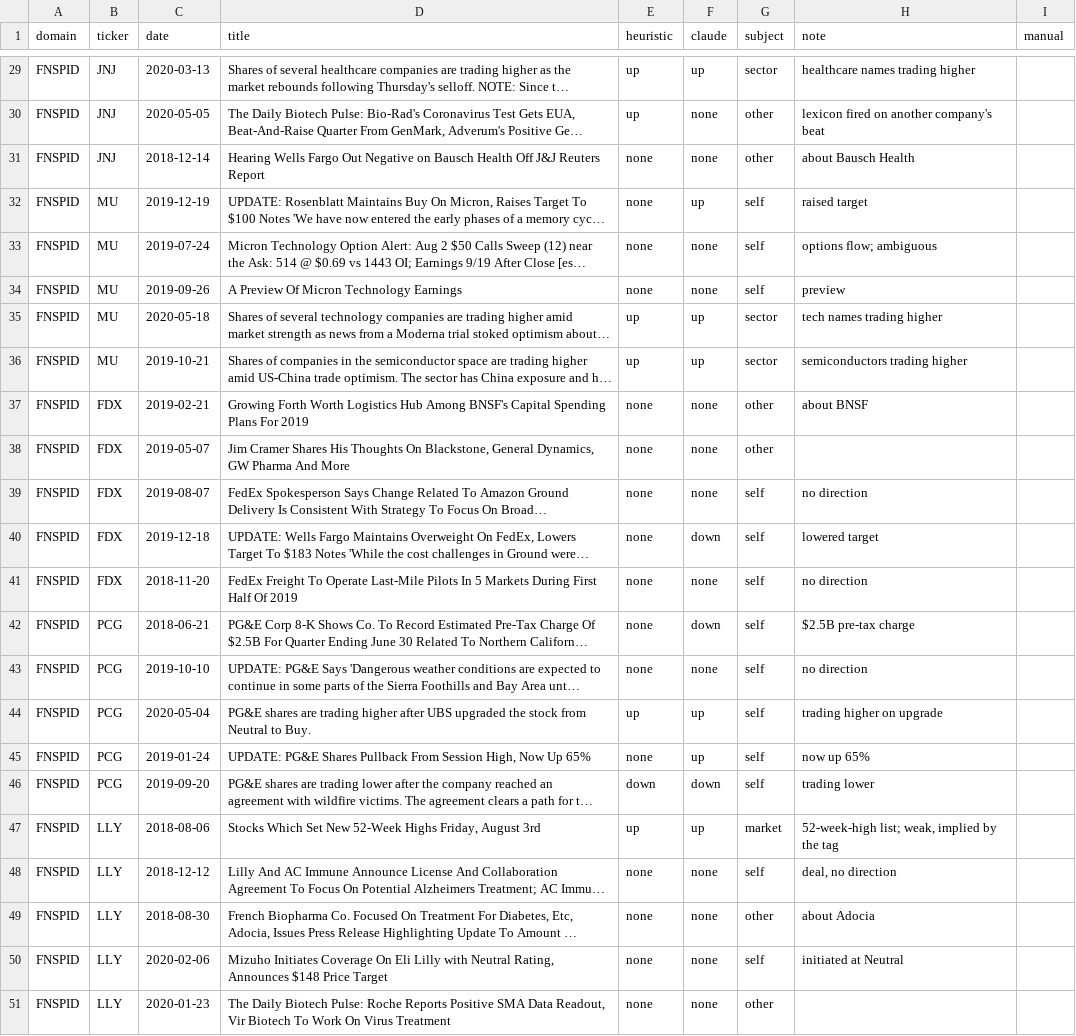
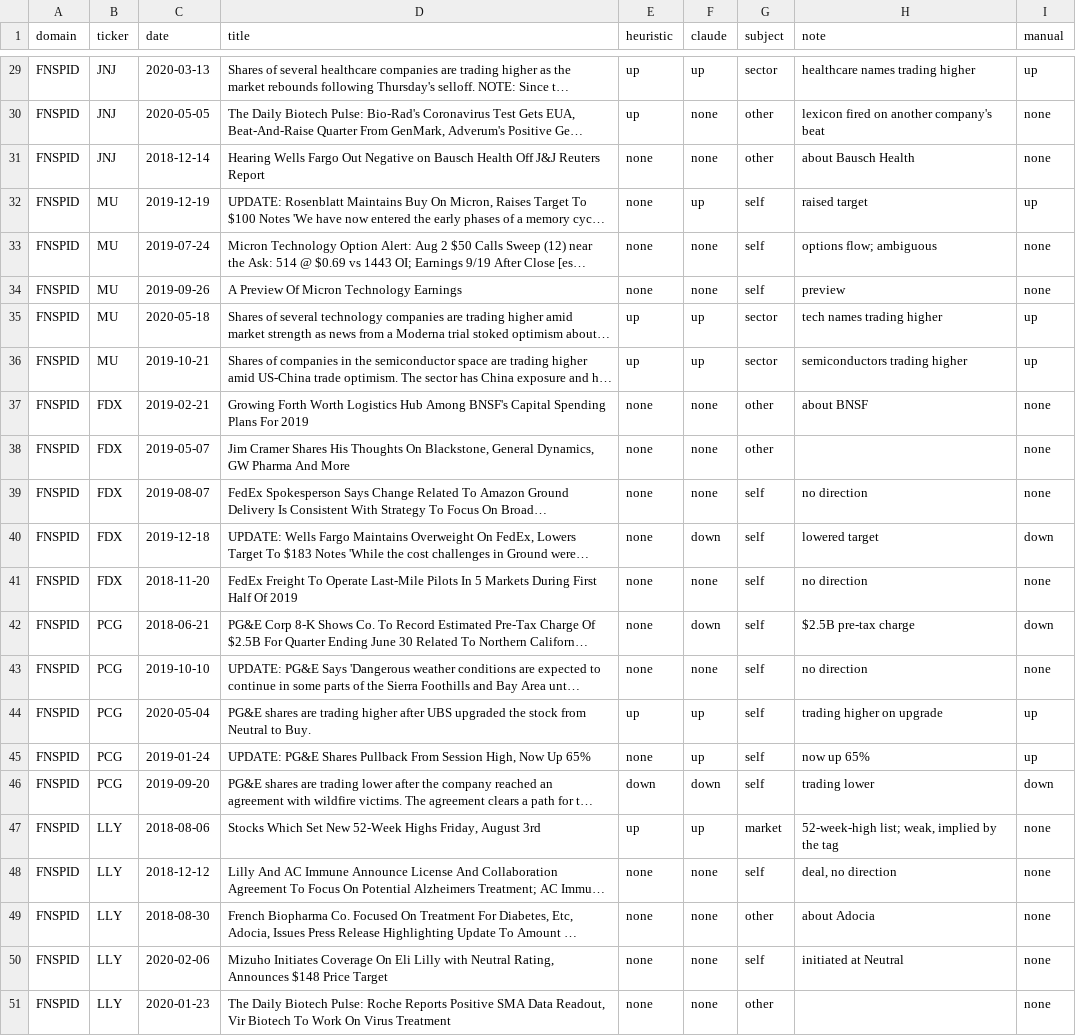
Before and after one commit to aryanwaingankar4/textguard, a CSV file: results/summary_directional_fnspid.csv, drawn as a sheet; only a part is shown, gaps mark what is left out; long unchanged cells end in …; the diff covers the shown part only; the diff names each change by its address in the sheet, - before the commit and + after, or states it on an @@ line.

```diff
--- a/results/summary_directional_fnspid.csv
+++ b/results/summary_directional_fnspid.csv
-I29 (manual): (empty)
+I29 (manual): up
-I30:I31 (manual): (empty)
+I30:I31 (manual): none
-I32 (manual): (empty)
+I32 (manual): up
-I33:I34 (manual): (empty)
+I33:I34 (manual): none
-I35:I36 (manual): (empty)
+I35:I36 (manual): up
-I37:I39 (manual): (empty)
+I37:I39 (manual): none
-I40 (manual): (empty)
+I40 (manual): down
-I41 (manual): (empty)
+I41 (manual): none
-I42 (manual): (empty)
+I42 (manual): down
-I43 (manual): (empty)
+I43 (manual): none
-I44:I45 (manual): (empty)
+I44:I45 (manual): up
-I46 (manual): (empty)
+I46 (manual): down
-I47:I51 (manual): (empty)
+I47:I51 (manual): none
```
Also changed, not shown: 27 edited cells elsewhere in this file, 1 other file.
